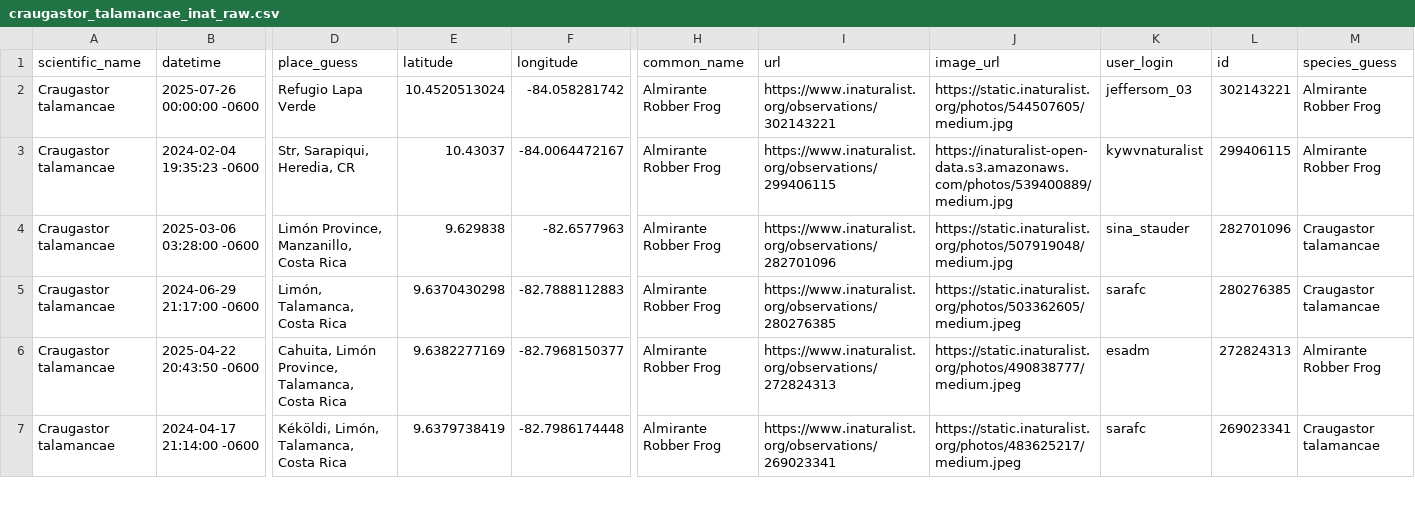
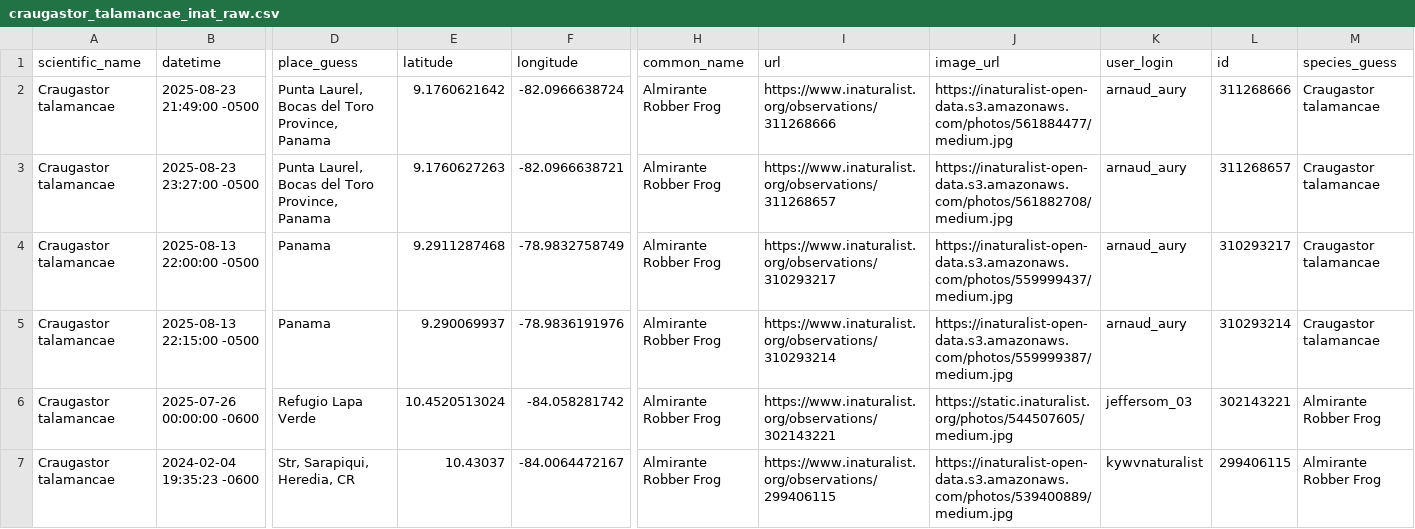
Before and after one commit to antoni-0299/eco_pc, a CSV file: data/raw/craugastor_talamancae_inat_raw.csv, drawn as a sheet; only a part is shown, gaps mark what is left out; the shorter side is filled out with more unchanged rows; rows hold the shown columns only; the diff names each change by its address in the sheet, - before the commit and + after, or states it on an @@ line.

```diff
--- a/data/raw/craugastor_talamancae_inat_raw.csv
+++ b/data/raw/craugastor_talamancae_inat_raw.csv
+row 2: Craugastor talamancae | 2025-08-23 21:49:00 -0500 | Punta Laurel, Bocas del Toro Province, Panama | 9.1760621642 | -82.0966638724 | Almirante Robber Frog | https://www.inaturalist.org/observations/311268666 | https://inaturalist-open-data.s3.amazonaws.com/photos/561884477/medium.jpg | arnaud_aury | 311268666 | Craugastor talamancae
+row 3: Craugastor talamancae | 2025-08-23 23:27:00 -0500 | Punta Laurel, Bocas del Toro Province, Panama | 9.1760627263 | -82.0966638721 | Almirante Robber Frog | https://www.inaturalist.org/observations/311268657 | https://inaturalist-open-data.s3.amazonaws.com/photos/561882708/medium.jpg | arnaud_aury | 311268657 | Craugastor talamancae
+row 4: Craugastor talamancae | 2025-08-13 22:00:00 -0500 | Panama | 9.2911287468 | -78.9832758749 | Almirante Robber Frog | https://www.inaturalist.org/observations/310293217 | https://inaturalist-open-data.s3.amazonaws.com/photos/559999437/medium.jpg | arnaud_aury | 310293217 | Craugastor talamancae
+row 5: Craugastor talamancae | 2025-08-13 22:15:00 -0500 | Panama | 9.290069937 | -78.9836191976 | Almirante Robber Frog | https://www.inaturalist.org/observations/310293214 | https://inaturalist-open-data.s3.amazonaws.com/photos/559999387/medium.jpg | arnaud_aury | 310293214 | Craugastor talamancae
```
Also changed, not shown: 8 other files.
